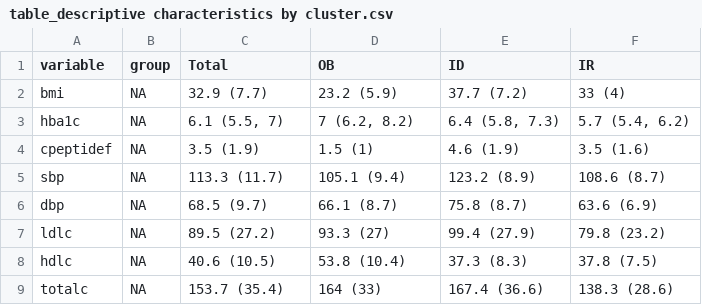
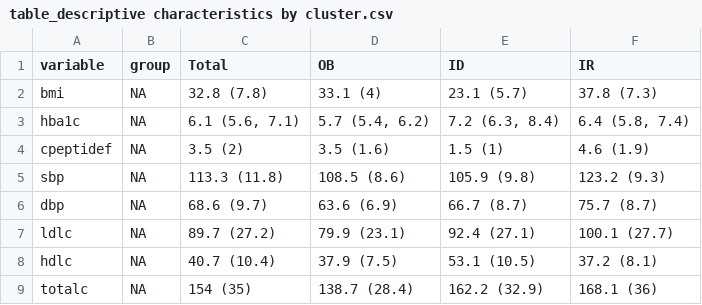
Before and after one commit to jvargh7/diabetes_subphenotypes_youth, a CSV file: paper/table_descriptive characteristics by cluster.csv, drawn as a sheet; only a part is shown; the diff covers the shown part only.

```diff
--- a/paper/table_descriptive characteristics by cluster.csv
+++ b/paper/table_descriptive characteristics by cluster.csv
@@ -1,9 +1,9 @@
 variable,group,Total,OB,ID,IR
-bmi,NA,32.9 (7.7),23.2 (5.9),37.7 (7.2),33 (4)
-hba1c,NA,"6.1 (5.5, 7)","7 (6.2, 8.2)","6.4 (5.8, 7.3)","5.7 (5.4, 6.2)"
-cpeptidef,NA,3.5 (1.9),1.5 (1),4.6 (1.9),3.5 (1.6)
-sbp,NA,113.3 (11.7),105.1 (9.4),123.2 (8.9),108.6 (8.7)
-dbp,NA,68.5 (9.7),66.1 (8.7),75.8 (8.7),63.6 (6.9)
-ldlc,NA,89.5 (27.2),93.3 (27),99.4 (27.9),79.8 (23.2)
-hdlc,NA,40.6 (10.5),53.8 (10.4),37.3 (8.3),37.8 (7.5)
-totalc,NA,153.7 (35.4),164 (33),167.4 (36.6),138.3 (28.6)
+bmi,NA,32.8 (7.8),33.1 (4),23.1 (5.7),37.8 (7.3)
+hba1c,NA,"6.1 (5.6, 7.1)","5.7 (5.4, 6.2)","7.2 (6.3, 8.4)","6.4 (5.8, 7.4)"
+cpeptidef,NA,3.5 (2),3.5 (1.6),1.5 (1),4.6 (1.9)
+sbp,NA,113.3 (11.8),108.5 (8.6),105.9 (9.8),123.2 (9.3)
+dbp,NA,68.6 (9.7),63.6 (6.9),66.7 (8.7),75.7 (8.7)
+ldlc,NA,89.7 (27.2),79.9 (23.1),92.4 (27.1),100.1 (27.7)
+hdlc,NA,40.7 (10.4),37.9 (7.5),53.1 (10.5),37.2 (8.1)
+totalc,NA,154 (35),138.7 (28.4),162.2 (32.9),168.1 (36)
```
Also changed, not shown: 61 edited cells elsewhere in this file, analysis/dsy01a_descriptive characteristics - total by cluster.csv, analysis/dsy01a_descriptive characteristics - total by study and cca.csv, 9 other files.
